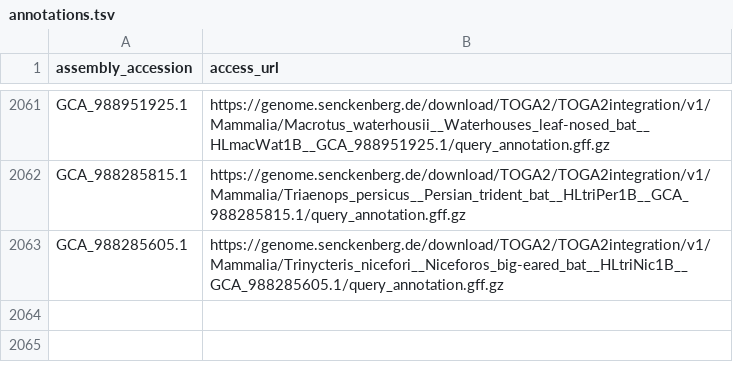
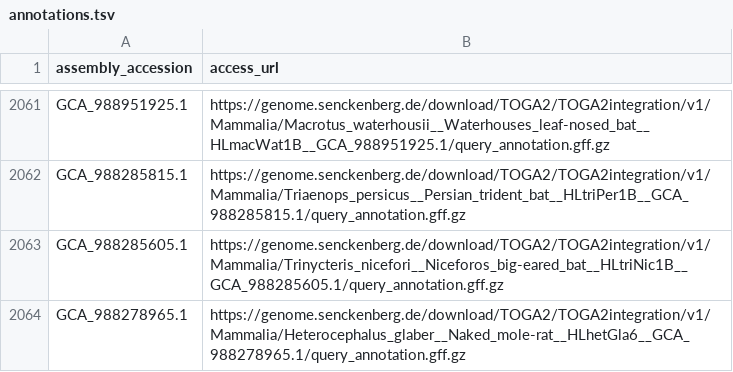
Before and after one commit to guigolab/annotrieve-registry, a TSV file: TOGA2/annotations.tsv, drawn as a sheet; only a part is shown, gaps mark what is left out.

```diff
--- a/TOGA2/annotations.tsv
+++ b/TOGA2/annotations.tsv
@@ -2063 +2063,2 @@ GCA_988285815.1	https://genome.senckenberg.de/download/TOGA2/TOGA2integration/v1
 GCA_988285605.1	https://genome.senckenberg.de/download/TOGA2/TOGA2integration/v1/Mammalia/Trinycteris_nicefori__Niceforos_big-eared_bat__HLtriNic1B__GCA_988285605.1/query_annotation.gff.gz
+GCA_988278965.1	https://genome.senckenberg.de/download/TOGA2/TOGA2integration/v1/Mammalia/Heterocephalus_glaber__Naked_mole-rat__HLhetGla6__GCA_988278965.1/query_annotation.gff.gz
```
